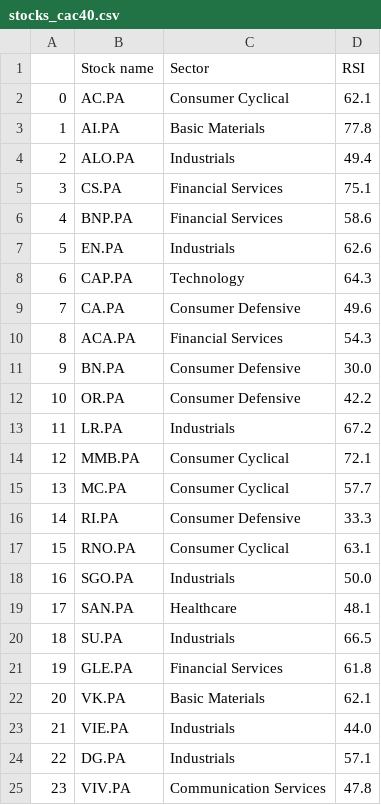
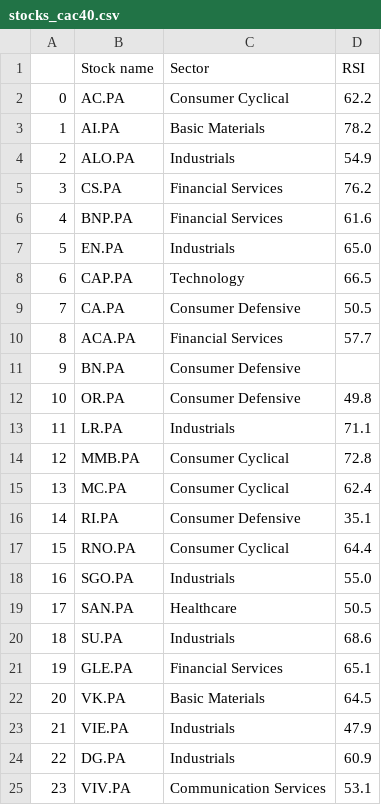
Before and after one commit to stockscreenerMM/stockscreenerMM.github.io, a CSV file: data/stocks_cac40.csv, drawn as a sheet.

```diff
--- a/data/stocks_cac40.csv
+++ b/data/stocks_cac40.csv
@@ -1,25 +1,25 @@
 ,Stock name,Sector,RSI
-0,AC.PA,Consumer Cyclical,62.1
-1,AI.PA,Basic Materials,77.8
-2,ALO.PA,Industrials,49.4
-3,CS.PA,Financial Services,75.1
-4,BNP.PA,Financial Services,58.6
-5,EN.PA,Industrials,62.6
-6,CAP.PA,Technology,64.3
-7,CA.PA,Consumer Defensive,49.6
-8,ACA.PA,Financial Services,54.3
-9,BN.PA,Consumer Defensive,30.0
-10,OR.PA,Consumer Defensive,42.2
-11,LR.PA,Industrials,67.2
-12,MMB.PA,Consumer Cyclical,72.1
-13,MC.PA,Consumer Cyclical,57.7
-14,RI.PA,Consumer Defensive,33.3
-15,RNO.PA,Consumer Cyclical,63.1
-16,SGO.PA,Industrials,50.0
-17,SAN.PA,Healthcare,48.1
-18,SU.PA,Industrials,66.5
-19,GLE.PA,Financial Services,61.8
-20,VK.PA,Basic Materials,62.1
-21,VIE.PA,Industrials,44.0
-22,DG.PA,Industrials,57.1
-23,VIV.PA,Communication Services,47.8
+0,AC.PA,Consumer Cyclical,62.2
+1,AI.PA,Basic Materials,78.2
+2,ALO.PA,Industrials,54.9
+3,CS.PA,Financial Services,76.2
+4,BNP.PA,Financial Services,61.6
+5,EN.PA,Industrials,65.0
+6,CAP.PA,Technology,66.5
+7,CA.PA,Consumer Defensive,50.5
+8,ACA.PA,Financial Services,57.7
+9,BN.PA,Consumer Defensive,
+10,OR.PA,Consumer Defensive,49.8
+11,LR.PA,Industrials,71.1
+12,MMB.PA,Consumer Cyclical,72.8
+13,MC.PA,Consumer Cyclical,62.4
+14,RI.PA,Consumer Defensive,35.1
+15,RNO.PA,Consumer Cyclical,64.4
+16,SGO.PA,Industrials,55.0
+17,SAN.PA,Healthcare,50.5
+18,SU.PA,Industrials,68.6
+19,GLE.PA,Financial Services,65.1
+20,VK.PA,Basic Materials,64.5
+21,VIE.PA,Industrials,47.9
+22,DG.PA,Industrials,60.9
+23,VIV.PA,Communication Services,53.1
```
Also changed, not shown: data/stocks_sbf120.csv.
